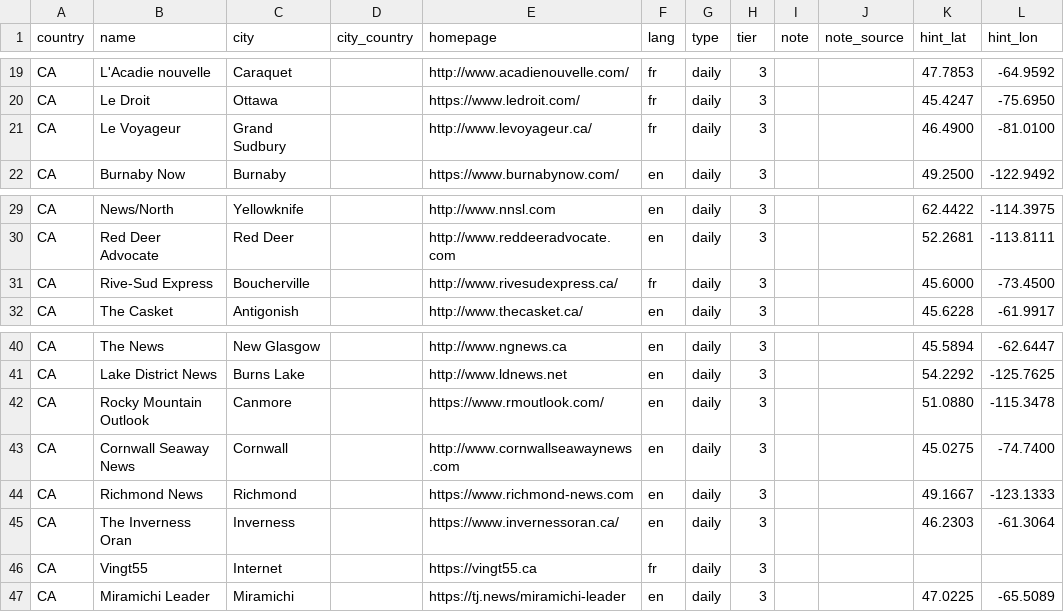
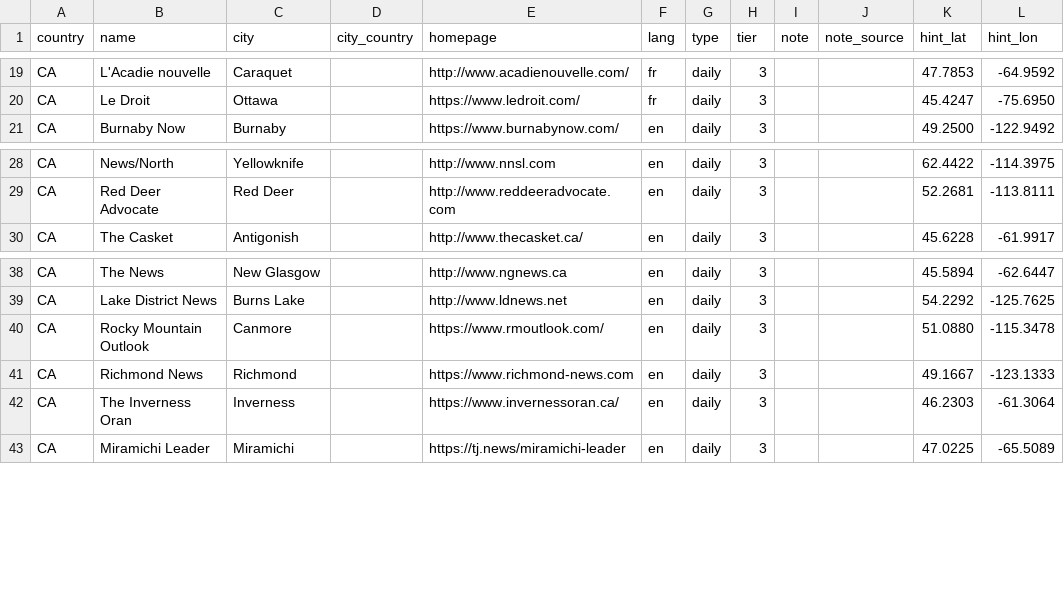
Before and after one commit to visual-dimensions/diurna, a CSV file: data/seed/ca.csv, drawn as a sheet; only a part is shown, gaps mark what is left out.

```diff
--- a/data/seed/ca.csv
+++ b/data/seed/ca.csv
@@ -20,3 +20,2 @@ CA,L'Acadie nouvelle,Caraquet,,http://www.acadienouvelle.com/,fr,daily,3,,,47.78
 CA,Le Droit,Ottawa,,https://www.ledroit.com/,fr,daily,3,,,45.4247,-75.6950
-CA,Le Voyageur,Grand Sudbury,,http://www.levoyageur.ca/,fr,daily,3,,,46.4900,-81.0100
 CA,Burnaby Now,Burnaby,,https://www.burnabynow.com/,en,daily,3,,,49.2500,-122.9492
@@ -30,3 +29,2 @@ CA,News/North,Yellowknife,,http://www.nnsl.com,en,daily,3,,,62.4422,-114.3975
 CA,Red Deer Advocate,Red Deer,,http://www.reddeeradvocate.com,en,daily,3,,,52.2681,-113.8111
-CA,Rive-Sud Express,Boucherville,,http://www.rivesudexpress.ca/,fr,daily,3,,,45.6000,-73.4500
 CA,The Casket,Antigonish,,http://www.thecasket.ca/,en,daily,3,,,45.6228,-61.9917
@@ -42,6 +40,4 @@ CA,Lake District News,Burns Lake,,http://www.ldnews.net,en,daily,3,,,54.2292,-12
 CA,Rocky Mountain Outlook,Canmore,,https://www.rmoutlook.com/,en,daily,3,,,51.0880,-115.3478
-CA,Cornwall Seaway News,Cornwall,,http://www.cornwallseawaynews.com,en,daily,3,,,45.0275,-74.7400
 CA,Richmond News,Richmond,,https://www.richmond-news.com,en,daily,3,,,49.1667,-123.1333
 CA,The Inverness Oran,Inverness,,https://www.invernessoran.ca/,en,daily,3,,,46.2303,-61.3064
-CA,Vingt55,Internet,,https://vingt55.ca,fr,daily,3,,,,
 CA,Miramichi Leader,Miramichi,,https://tj.news/miramichi-leader,en,daily,3,,,47.0225,-65.5089
```
Also changed, not shown: data/geocode_report.csv, data/seed/candidates/CA.csv, 12 other files.
